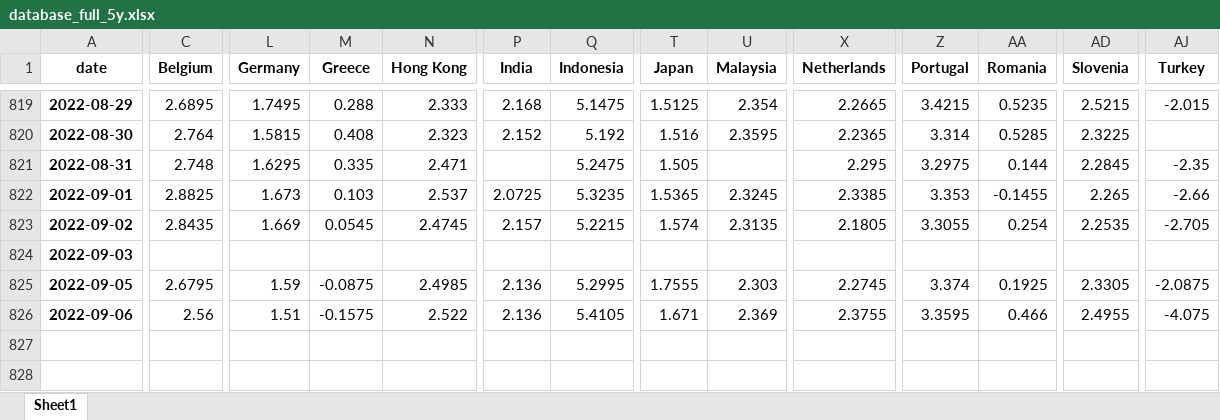
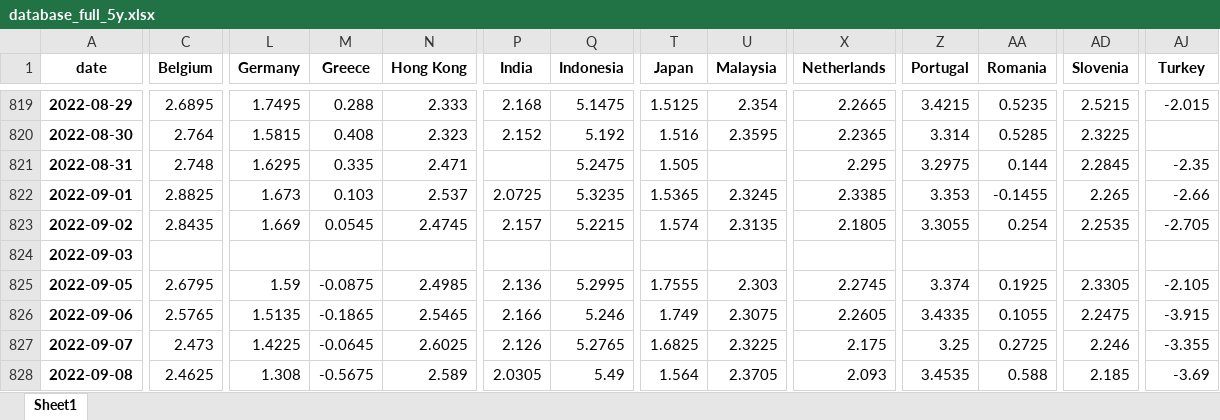
Before and after one commit to cober-data/curvature_database, an Excel workbook: database_full_5y.xlsx, sheet Sheet1, drawn as a sheet; only a part is shown, gaps mark what is left out; values as stored, in another font and other column widths than the file's, no borders; rows hold the shown columns only; the diff covers the shown part only; the diff names each change by its address in the sheet, - before the commit and + after, or states it on an @@ line.

```diff
--- a/database_full_5y.xlsx (sheet Sheet1)
+++ b/database_full_5y.xlsx (sheet Sheet1)
-AJ825 (Turkey): -2.0875
+AJ825 (Turkey): -2.105
-C826 (Belgium): 2.56
+C826 (Belgium): 2.5765
-L826 (Germany): 1.51
+L826 (Germany): 1.5135
-M826 (Greece): -0.1575
+M826 (Greece): -0.1865
-N826 (Hong Kong): 2.522
+N826 (Hong Kong): 2.5465
-P826 (India): 2.136
+P826 (India): 2.166
-Q826 (Indonesia): 5.4105
+Q826 (Indonesia): 5.246
-T826 (Japan): 1.671
+T826 (Japan): 1.749
-U826 (Malaysia): 2.369
+U826 (Malaysia): 2.3075
-X826 (Netherlands): 2.3755
+X826 (Netherlands): 2.2605
-Z826 (Portugal): 3.3595
+Z826 (Portugal): 3.4335
-AA826 (Romania): 0.466
+AA826 (Romania): 0.1055
-AD826 (Slovenia): 2.4955
+AD826 (Slovenia): 2.2475
-AJ826 (Turkey): -4.075
+AJ826 (Turkey): -3.915
+row 827: 2022-09-07 | 2.473 | 1.4225 | -0.0645 | 2.6025 | 2.126 | 5.2765 | 1.6825 | 2.3225 | 2.175 | 3.25 | 0.2725 | 2.246 | -3.355
+row 828: 2022-09-08 | 2.4625 | 1.308 | -0.5675 | 2.589 | 2.0305 | 5.49 | 1.564 | 2.3705 | 2.093 | 3.4535 | 0.588 | 2.185 | -3.69
```
Also changed, not shown: 4 edited cells elsewhere in this sheet, Bonds_France.xlsx, Bonds_Italy.xlsx, 39 other files.
